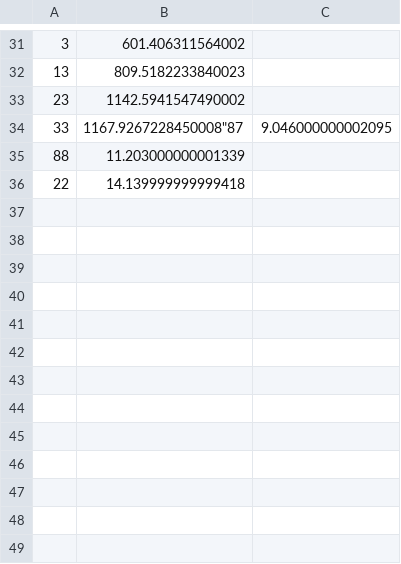
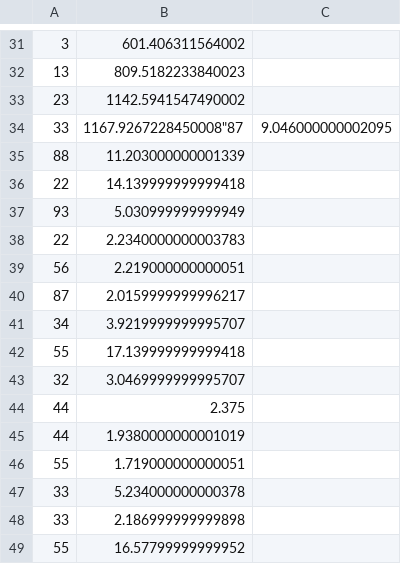
Before and after one commit to feuerteufelfw/dlrg_wettkampf, a CSV file: files/zeiten.csv, drawn as a sheet; only a part is shown, gaps mark what is left out; the diff names each change by its address in the sheet, - before the commit and + after, or states it on an @@ line.

```diff
--- a/files/zeiten.csv
+++ b/files/zeiten.csv
+row 37: 93 | 5.030999999999949
+row 38: 22 | 2.2340000000003783
+row 39: 56 | 2.219000000000051
+row 40: 87 | 2.0159999999996217
+row 41: 34 | 3.9219999999995707
+row 42: 55 | 17.139999999999418
+row 43: 32 | 3.0469999999995707
+row 44: 44 | 2.375
+row 45: 44 | 1.9380000000001019
+row 46: 55 | 1.719000000000051
+row 47: 33 | 5.234000000000378
+row 48: 33 | 2.186999999999898
+row 49: 55 | 16.57799999999952
```
Also changed, not shown: 4 other files.
